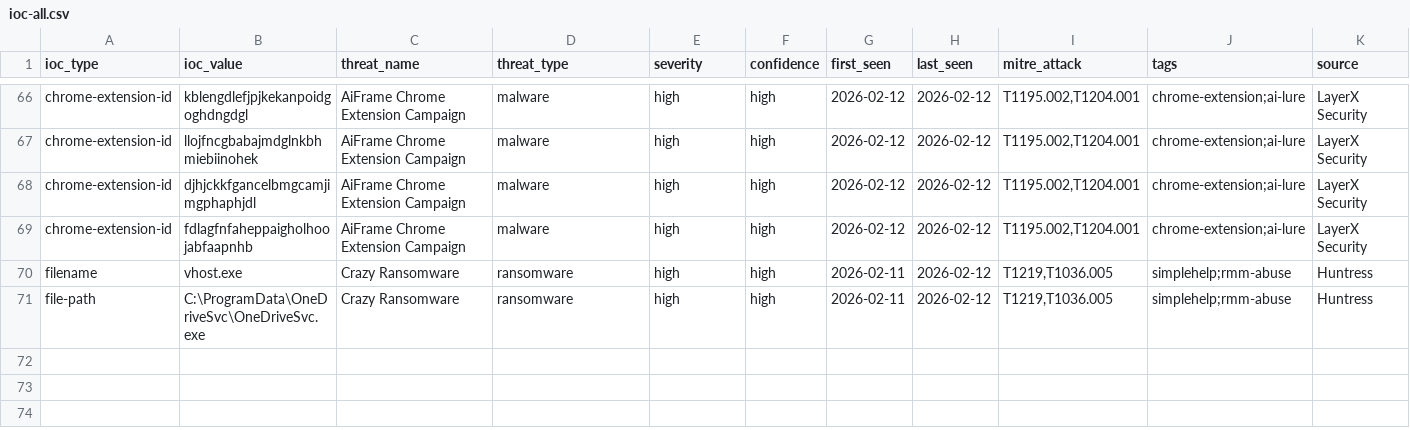
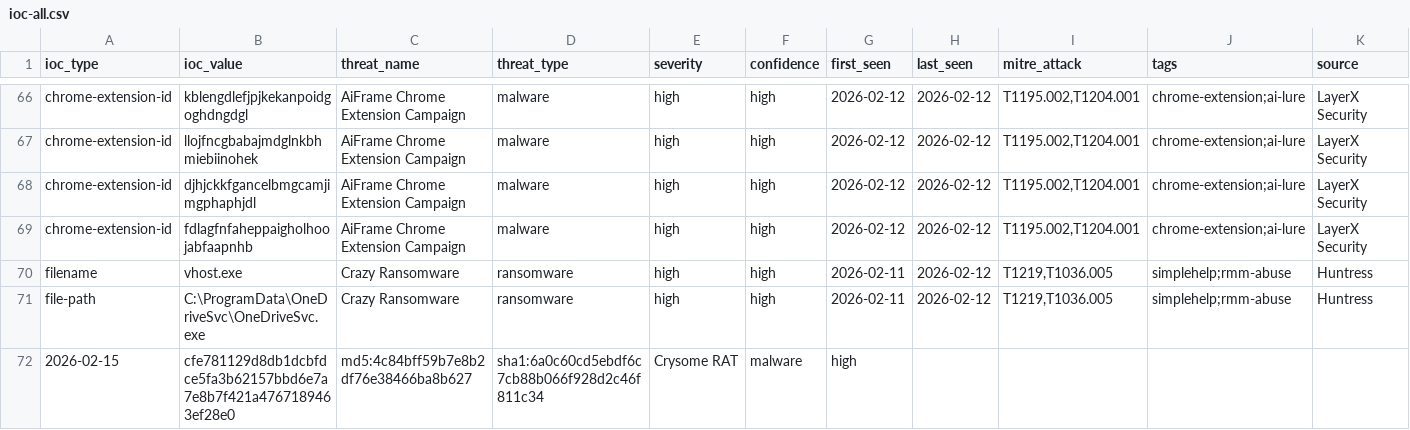
Before and after one commit to perisai-labs/indra-cti, a CSV file: feeds/ioc-all.csv, drawn as a sheet; only a part is shown, gaps mark what is left out; rows hold the shown columns only; the diff names each change by its address in the sheet, - before the commit and + after, or states it on an @@ line.

Commit message:
intel: Crysome RAT analysis 2026-02-15

```diff
--- a/feeds/ioc-all.csv
+++ b/feeds/ioc-all.csv
+row 72: 2026-02-15 | cfe781129d8db1dcbfdce5fa3b62157bbd6e7a7e8b7f421a4767189463ef28e0 | md5:4c84bff59b7e8b2df76e38466ba8b627 | sha1:6a0c60cd5ebdf6c7cb88b066f928d2c46f811c34 | Crysome RAT | malware | high
```
Also changed, not shown: 10 other files.
